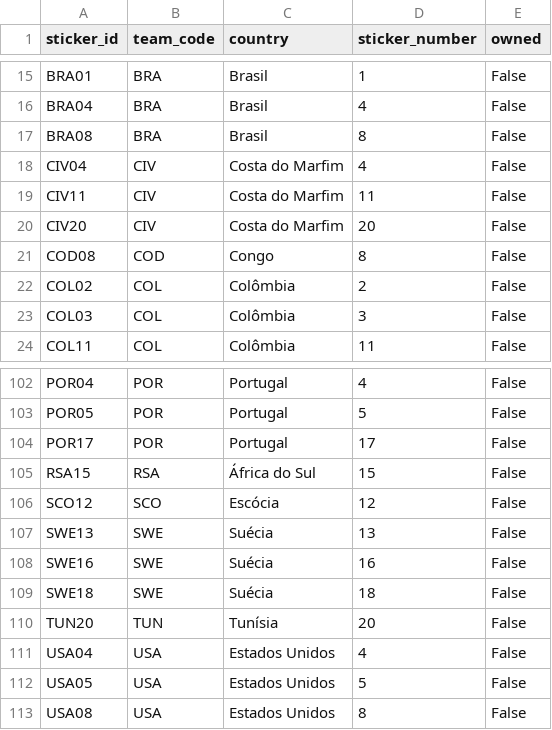
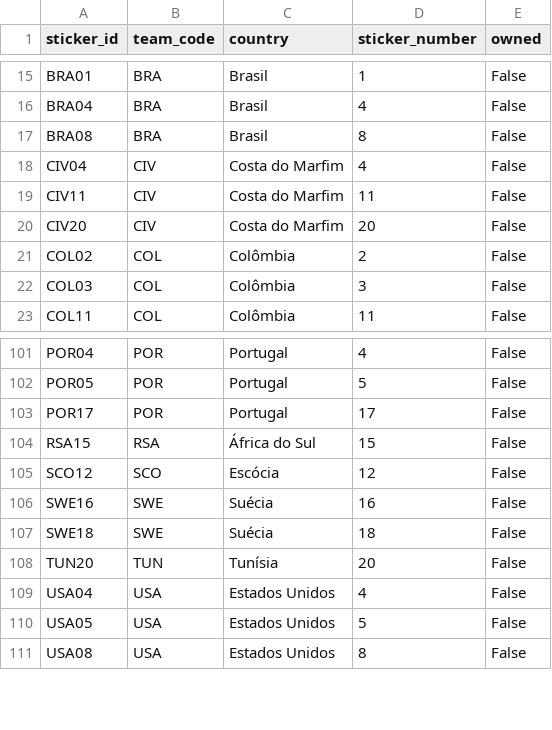
Before and after one commit to RafaSartorel/figurinhas-copa-2026, a CSV file: data/missing.csv, drawn as a sheet; only a part is shown, gaps mark what is left out; the diff names each change by its address in the sheet, - before the commit and + after, or states it on an @@ line.

```diff
--- a/data/missing.csv
+++ b/data/missing.csv
-row 21: COD08 | COD | Congo | 8 | False
-row 107: SWE13 | SWE | Suécia | 13 | False
```
Also changed, not shown: data/owned.csv, 6 other files.
